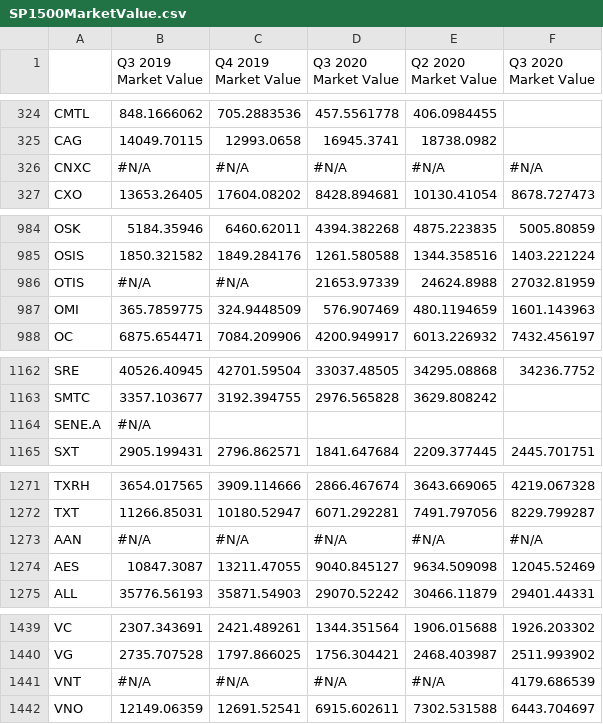
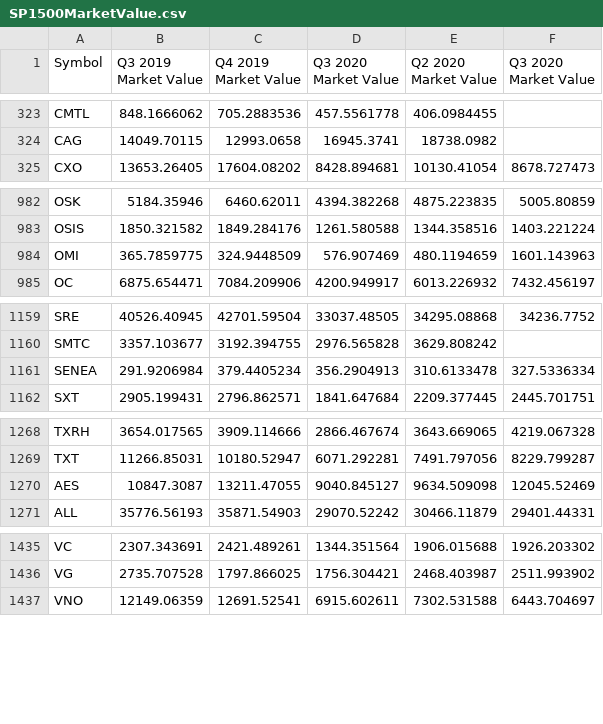
Before and after one commit to japplefield/fin342-corp-structure, a CSV file: SP1500MarketValue.csv, drawn as a sheet; only a part is shown, gaps mark what is left out; the diff covers the shown part only.

```diff
--- a/SP1500MarketValue.csv
+++ b/SP1500MarketValue.csv
@@ -1 +1 @@
-,Q3 2019 Market Value,Q4 2019 Market Value,Q3 2020 Market Value,Q2 2020 Market Value,Q3 2020 Market Value
+Symbol,Q3 2019 Market Value,Q4 2019 Market Value,Q3 2020 Market Value,Q2 2020 Market Value,Q3 2020 Market Value
@@ -325,3 +324,2 @@ CMTL,848.1666062,705.2883536,457.5561778,406.0984455,
 CAG,14049.70115,12993.0658,16945.3741,18738.0982,
-CNXC,#N/A,#N/A,#N/A,#N/A,#N/A
 CXO,13653.26405,17604.08202,8428.894681,10130.41054,8678.727473
@@ -985,3 +983,2 @@ OSK,5184.35946,6460.62011,4394.382268,4875.223835,5005.80859
 OSIS,1850.321582,1849.284176,1261.580588,1344.358516,1403.221224
-OTIS,#N/A,#N/A,21653.97339,24624.8988,27032.81959
 OMI,365.7859775,324.9448509,576.907469,480.1194659,1601.143963
@@ -1163,3 +1160,3 @@ SRE,40526.40945,42701.59504,33037.48505,34295.08868,34236.7752
 SMTC,3357.103677,3192.394755,2976.565828,3629.808242,
-SENE.A,#N/A,,,,
+SENEA,291.9206984,379.4405234,356.2904913,310.6133478,327.5336334
 SXT,2905.199431,2796.862571,1841.647684,2209.377445,2445.701751
@@ -1272,3 +1269,2 @@ TXRH,3654.017565,3909.114666,2866.467674,3643.669065,4219.067328
 TXT,11266.85031,10180.52947,6071.292281,7491.797056,8229.799287
-AAN,#N/A,#N/A,#N/A,#N/A,#N/A
 AES,10847.3087,13211.47055,9040.845127,9634.509098,12045.52469
@@ -1440,3 +1436,2 @@ VC,2307.343691,2421.489261,1344.351564,1906.015688,1926.203302
 VG,2735.707528,1797.866025,1756.304421,2468.403987,2511.993902
-VNT,#N/A,#N/A,#N/A,#N/A,4179.686539
 VNO,12149.06359,12691.52541,6915.602611,7302.531588,6443.704697
```
Also changed, not shown: 6 added rows and 7 removed rows elsewhere in this file, SP1500Debt.csv, SP1500DividendsPerShare.csv, 6 other files.
